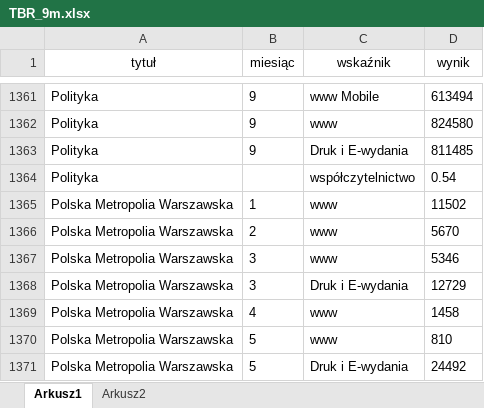
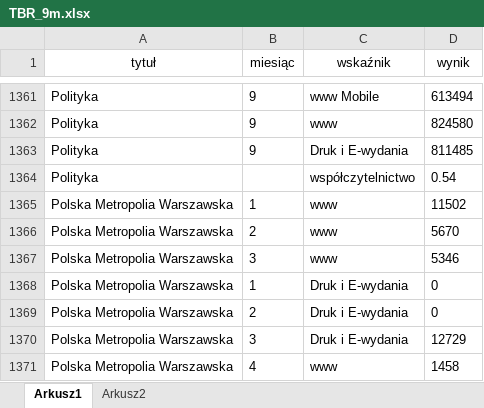
Before and after one commit to PolskieBadaniaCzytelnictwa/TR, an Excel workbook: TBR_9m.xlsx, sheet Arkusz1, drawn as a sheet; only a part is shown, gaps mark what is left out; the shorter side is filled out with more unchanged rows; values as stored, in another font and other column widths than the file's, no borders; the diff names each change by its address in the sheet, - before the commit and + after, or states it on an @@ line.

```diff
--- a/TBR_9m.xlsx (sheet Arkusz1)
+++ b/TBR_9m.xlsx (sheet Arkusz1)
+row 1368: Polska Metropolia Warszawska | 1 | Druk i E-wydania | 0
+row 1369: Polska Metropolia Warszawska | 2 | Druk i E-wydania | 0
```
Also changed, not shown: 1 other file.
